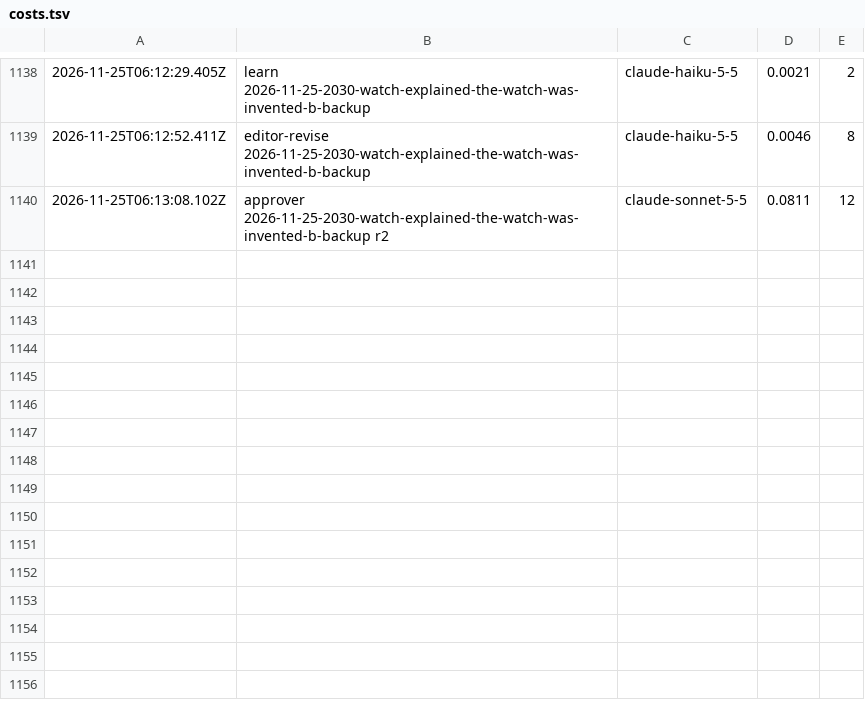
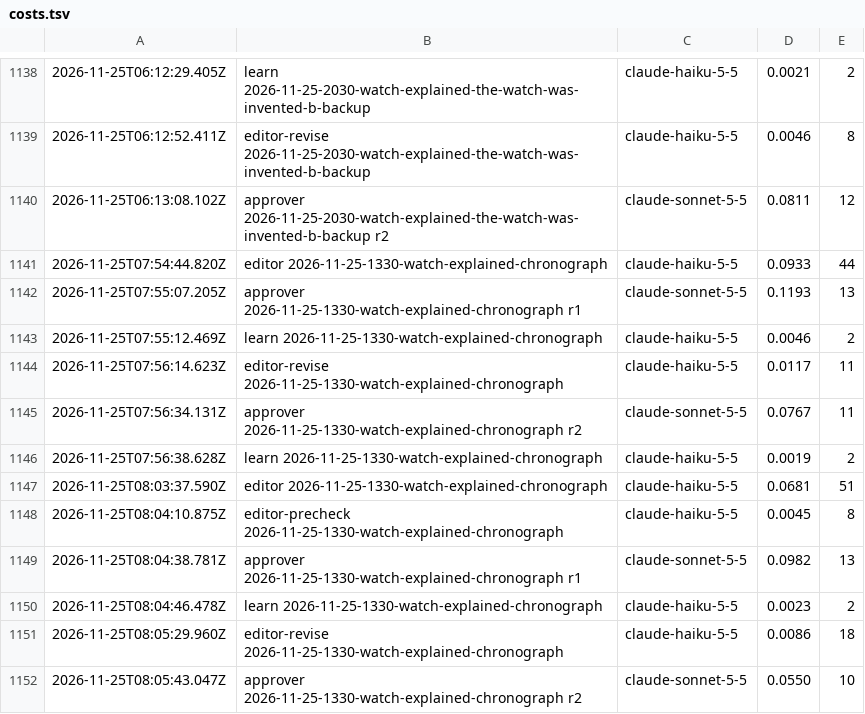
Before and after one commit to nmkr321/watchwireco, a TSV file: watch-wire-engine/logs/costs.tsv, drawn as a sheet; only a part is shown, gaps mark what is left out; the diff names each change by its address in the sheet, - before the commit and + after, or states it on an @@ line.

Commit message:
engine: make-ideas 2026-11-25-1330-watch-explained-chronograph 2026-11-25T08:05Z

```diff
--- a/watch-wire-engine/logs/costs.tsv
+++ b/watch-wire-engine/logs/costs.tsv
+row 1141: 2026-11-25T07:54:44.820Z | editor 2026-11-25-1330-watch-explained-chronograph | claude-haiku-5-5 | 0.0933 | 44
+row 1142: 2026-11-25T07:55:07.205Z | approver 2026-11-25-1330-watch-explained-chronograph r1 | claude-sonnet-5-5 | 0.1193 | 13
+row 1143: 2026-11-25T07:55:12.469Z | learn 2026-11-25-1330-watch-explained-chronograph | claude-haiku-5-5 | 0.0046 | 2
+row 1144: 2026-11-25T07:56:14.623Z | editor-revise 2026-11-25-1330-watch-explained-chronograph | claude-haiku-5-5 | 0.0117 | 11
+row 1145: 2026-11-25T07:56:34.131Z | approver 2026-11-25-1330-watch-explained-chronograph r2 | claude-sonnet-5-5 | 0.0767 | 11
+row 1146: 2026-11-25T07:56:38.628Z | learn 2026-11-25-1330-watch-explained-chronograph | claude-haiku-5-5 | 0.0019 | 2
+row 1147: 2026-11-25T08:03:37.590Z | editor 2026-11-25-1330-watch-explained-chronograph | claude-haiku-5-5 | 0.0681 | 51
+row 1148: 2026-11-25T08:04:10.875Z | editor-precheck 2026-11-25-1330-watch-explained-chronograph | claude-haiku-5-5 | 0.0045 | 8
+row 1149: 2026-11-25T08:04:38.781Z | approver 2026-11-25-1330-watch-explained-chronograph r1 | claude-sonnet-5-5 | 0.0982 | 13
+row 1150: 2026-11-25T08:04:46.478Z | learn 2026-11-25-1330-watch-explained-chronograph | claude-haiku-5-5 | 0.0023 | 2
+row 1151: 2026-11-25T08:05:29.960Z | editor-revise 2026-11-25-1330-watch-explained-chronograph | claude-haiku-5-5 | 0.0086 | 18
+row 1152: 2026-11-25T08:05:43.047Z | approver 2026-11-25-1330-watch-explained-chronograph r2 | claude-sonnet-5-5 | 0.0550 | 10
```
Also changed, not shown: 30 other files.
